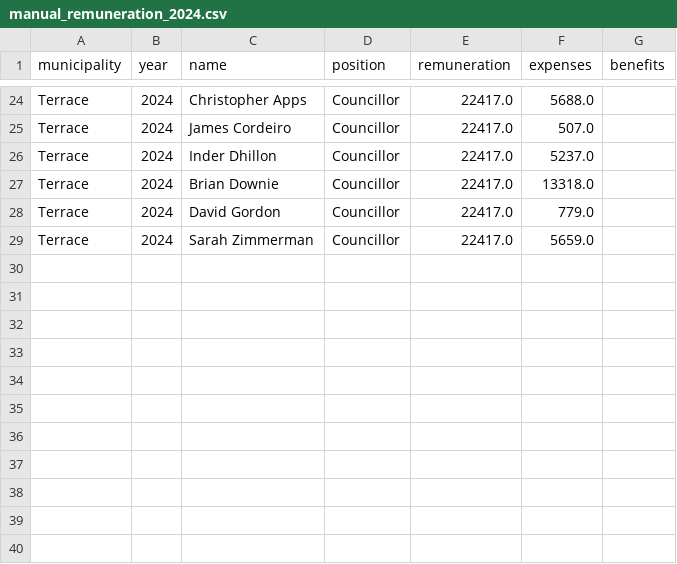
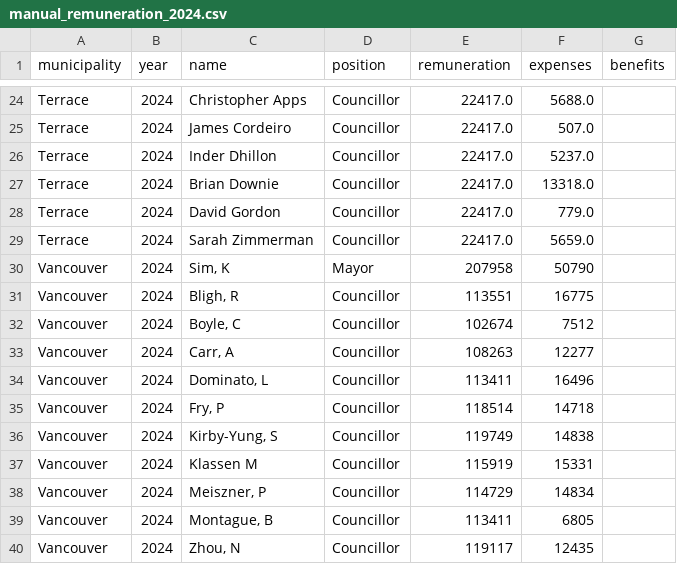
Before and after one commit to Hamilton-at-CapU/sofi-dashboard, a CSV file: data_prep/manual_remuneration_2024.csv, drawn as a sheet; only a part is shown, gaps mark what is left out; the diff names each change by its address in the sheet, - before the commit and + after, or states it on an @@ line.

Commit message:
add Vancouver, Surrey, Kelowna, and Saanich

```diff
--- a/data_prep/manual_remuneration_2024.csv
+++ b/data_prep/manual_remuneration_2024.csv
+row 30: Vancouver | 2024 | Sim, K | Mayor | 207958 | 50790
+row 31: Vancouver | 2024 | Bligh, R | Councillor | 113551 | 16775
+row 32: Vancouver | 2024 | Boyle, C | Councillor | 102674 | 7512
+row 33: Vancouver | 2024 | Carr, A | Councillor | 108263 | 12277
+row 34: Vancouver | 2024 | Dominato, L | Councillor | 113411 | 16496
+row 35: Vancouver | 2024 | Fry, P | Councillor | 118514 | 14718
+row 36: Vancouver | 2024 | Kirby-Yung, S | Councillor | 119749 | 14838
+row 37: Vancouver | 2024 | Klassen M | Councillor | 115919 | 15331
+row 38: Vancouver | 2024 | Meiszner, P | Councillor | 114729 | 14834
+row 39: Vancouver | 2024 | Montague, B | Councillor | 113411 | 6805
+row 40: Vancouver | 2024 | Zhou, N | Councillor | 119117 | 12435
```
Also changed, not shown: 6 other files.
